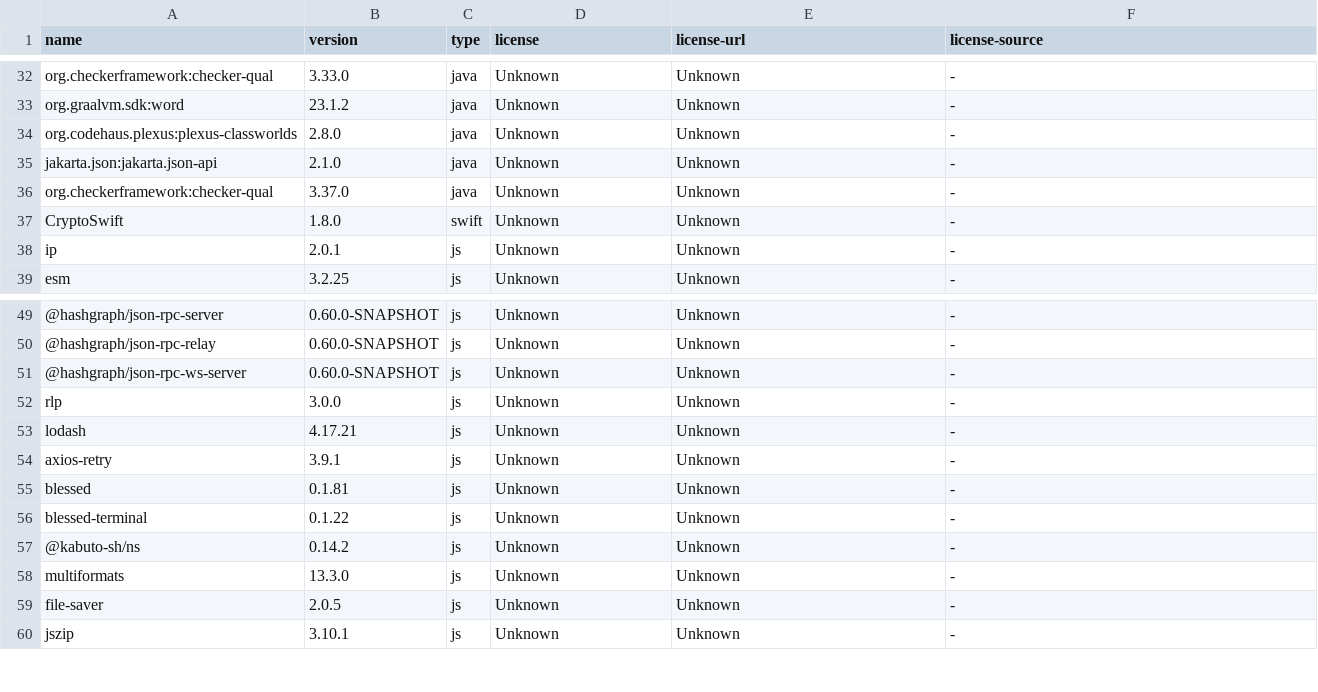
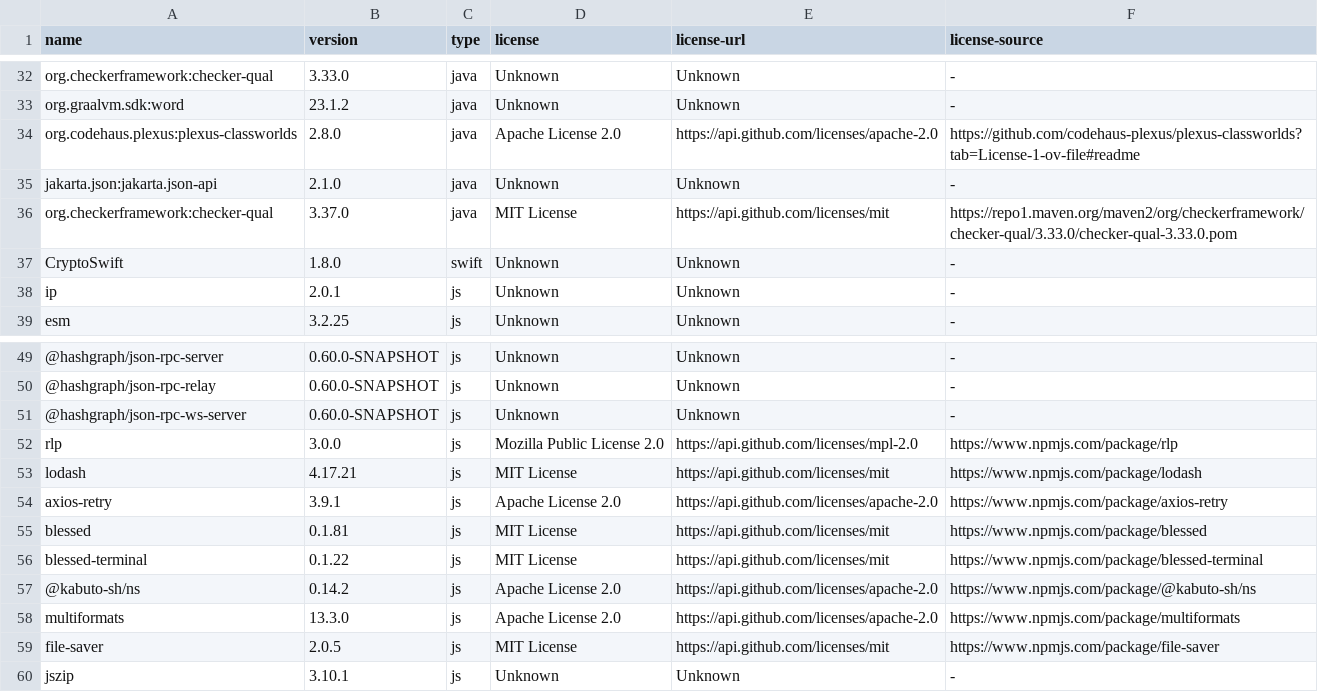
Before and after one commit to hendrikebbers/oss-license-scanner, a CSV file: hedera-manual.csv, drawn as a sheet; only a part is shown, gaps mark what is left out; the diff names each change by its address in the sheet, - before the commit and + after, or states it on an @@ line.

```diff
--- a/hedera-manual.csv
+++ b/hedera-manual.csv
-D34 (license): Unknown
+D34 (license): Apache License 2.0
-E34 (license-url): Unknown
+E34 (license-url): https://api.github.com/licenses/apache-2.0
-F34 (license-source): -
+F34 (license-source): https://github.com/codehaus-plexus/plexus-classworlds?tab=License-1-ov-file#readme
-D36 (license): Unknown
+D36 (license): MIT License
-E36 (license-url): Unknown
+E36 (license-url): https://api.github.com/licenses/mit
-F36 (license-source): -
+F36 (license-source): https://repo1.maven.org/maven2/org/checkerframework/checker-qual/3.33.0/checker-qual-3.33.0.pom
-D52 (license): Unknown
+D52 (license): Mozilla Public License 2.0
-E52 (license-url): Unknown
+E52 (license-url): https://api.github.com/licenses/mpl-2.0
-F52 (license-source): -
+F52 (license-source): https://www.npmjs.com/package/rlp
-D53 (license): Unknown
+D53 (license): MIT License
-E53 (license-url): Unknown
+E53 (license-url): https://api.github.com/licenses/mit
-F53 (license-source): -
+F53 (license-source): https://www.npmjs.com/package/lodash
-D54 (license): Unknown
+D54 (license): Apache License 2.0
-E54 (license-url): Unknown
+E54 (license-url): https://api.github.com/licenses/apache-2.0
-F54 (license-source): -
+F54 (license-source): https://www.npmjs.com/package/axios-retry
-D55:D56 (license): Unknown
+D55:D56 (license): MIT License
-E55:E56 (license-url): Unknown
+E55:E56 (license-url): https://api.github.com/licenses/mit
-F55 (license-source): -
+F55 (license-source): https://www.npmjs.com/package/blessed
-F56 (license-source): -
+F56 (license-source): https://www.npmjs.com/package/blessed-terminal
-D57:D58 (license): Unknown
+D57:D58 (license): Apache License 2.0
-E57:E58 (license-url): Unknown
+E57:E58 (license-url): https://api.github.com/licenses/apache-2.0
-F57 (license-source): -
+F57 (license-source): https://www.npmjs.com/package/@kabuto-sh/ns
-F58 (license-source): -
+F58 (license-source): https://www.npmjs.com/package/multiformats
-D59 (license): Unknown
+D59 (license): MIT License
-E59 (license-url): Unknown
+E59 (license-url): https://api.github.com/licenses/mit
-F59 (license-source): -
+F59 (license-source): https://www.npmjs.com/package/file-saver
```
Also changed, not shown: result/hedera-enterprise.csv, result/json-rpc-relay.csv, 9 other files.
